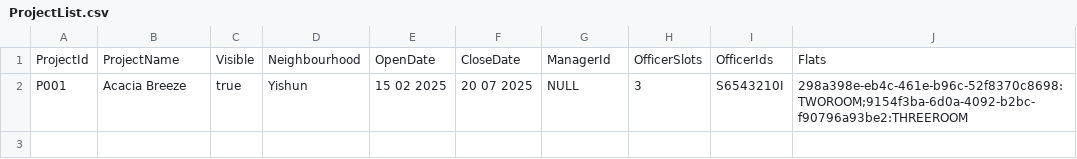
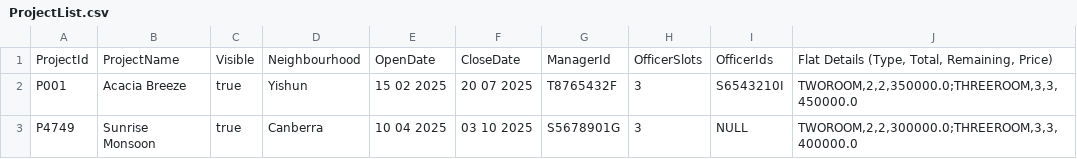
Before and after one commit to KelvinLek/BTO_APP_2002, a CSV file: data/ProjectList.csv, drawn as a sheet.

Commit message:
Updated Manager's project edition criteria, including: - Application start/end dates - Number of flat units - Prices of flat units
Updated format which projects are saved to CSV

```diff
--- a/data/ProjectList.csv
+++ b/data/ProjectList.csv
@@ -1,2 +1,3 @@
-ProjectId|ProjectName|Visible|Neighbourhood|OpenDate|CloseDate|ManagerId|OfficerSlots|OfficerIds|Flats
-P001|Acacia Breeze|true|Yishun|15 02 2025|20 07 2025|NULL|3|S6543210I|298a398e-eb4c-461e-b96c-52f8370c8698:TWOROOM;9154f3ba-6d0a-4092-b2bc-f90796a93be2:THREEROOM
+ProjectId|ProjectName|Visible|Neighbourhood|OpenDate|CloseDate|ManagerId|OfficerSlots|OfficerIds|Flat Details (Type, Total, Remaining, Price)
+P001|Acacia Breeze|true|Yishun|15 02 2025|20 07 2025|T8765432F|3|S6543210I|TWOROOM,2,2,350000.0;THREEROOM,3,3,450000.0
+P4749|Sunrise Monsoon|true|Canberra|10 04 2025|03 10 2025|S5678901G|3|NULL|TWOROOM,2,2,300000.0;THREEROOM,3,3,400000.0
```
Also changed, not shown: 3 other files.
